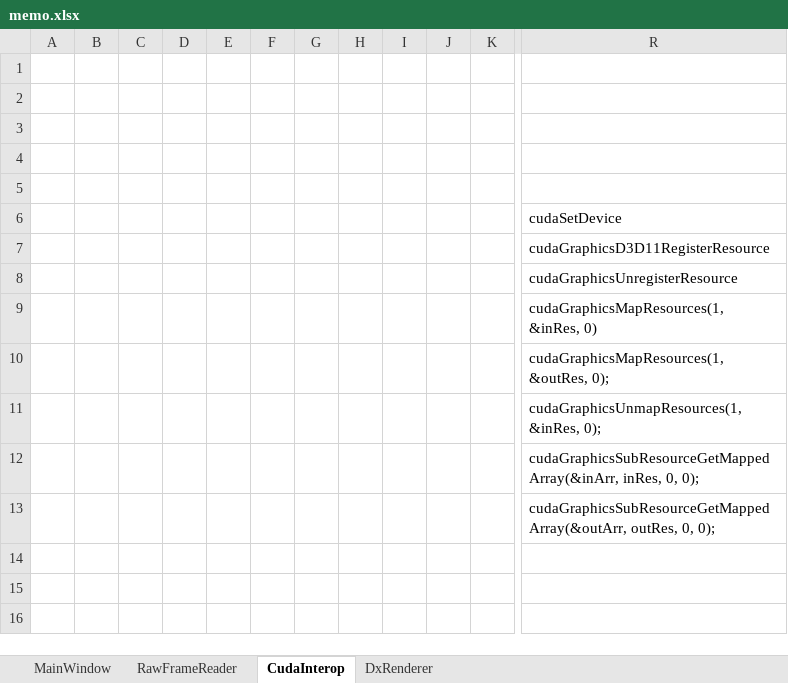
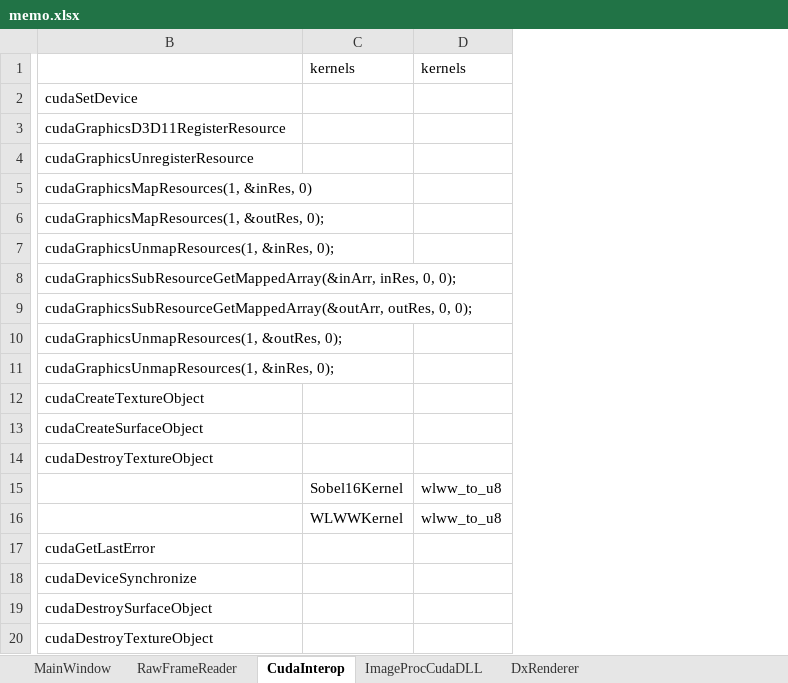
Before and after one commit to memem47/RawDxPlayerWpf, an Excel workbook: doc/memo.xlsx, sheet CudaInterop, drawn as a sheet; only a part is shown, gaps mark what is left out; values as stored, in another font and other column widths than the file's, no borders; removed rows and columns are numbered as before the commit, all else as after; rows hold the shown columns only; the diff covers the shown part only; the diff names each change by its address in the sheet, - before the commit and + after, or states it on an @@ line.

```diff
--- a/doc/memo.xlsx (sheet CudaInterop)
+++ b/doc/memo.xlsx (sheet CudaInterop)
+sheet tab: ImageProcCudaDLL
-column A, empty
-column B, empty
-column C, empty
-column D, empty
-column E, empty
-column F, empty
-column G, empty
-column H, empty
-column I, empty
-column J, empty
-column K, empty
+column C, row 1: kernels
+column D, row 1: kernels
-row 1: (empty)
-row 2: (empty)
-row 3: (empty)
-row 4: (empty)
-row 1: (empty)
+row 1:  | kernels | kernels
-B10: (empty)
+B10: cudaGraphicsUnmapResources(1, &outRes, 0);
+row 11: cudaGraphicsUnmapResources(1, &inRes, 0);
+row 12: cudaCreateTextureObject
+row 13: cudaCreateSurfaceObject
+row 14: cudaDestroyTextureObject
+row 15:  | Sobel16Kernel | wlww_to_u8
+row 16:  | WLWWKernel | wlww_to_u8
+row 17: cudaGetLastError
+row 18: cudaDeviceSynchronize
+row 19: cudaDestroySurfaceObject
+row 20: cudaDestroyTextureObject
```
Also changed, not shown: 5 removed columns elsewhere in this sheet, 4 other files.
